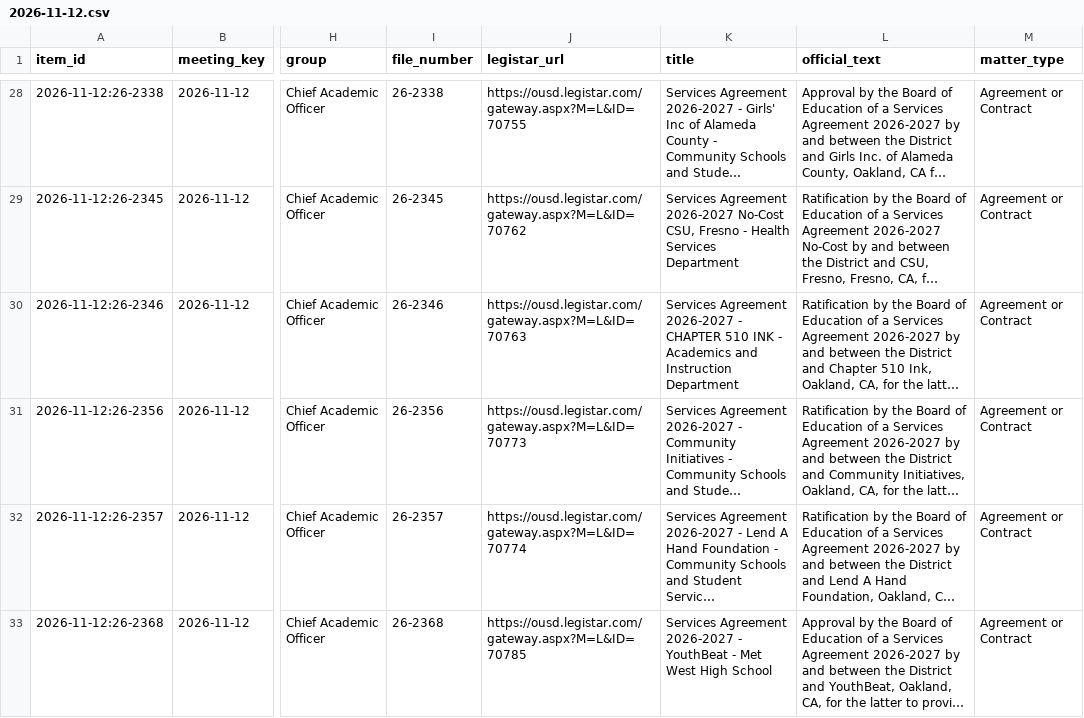
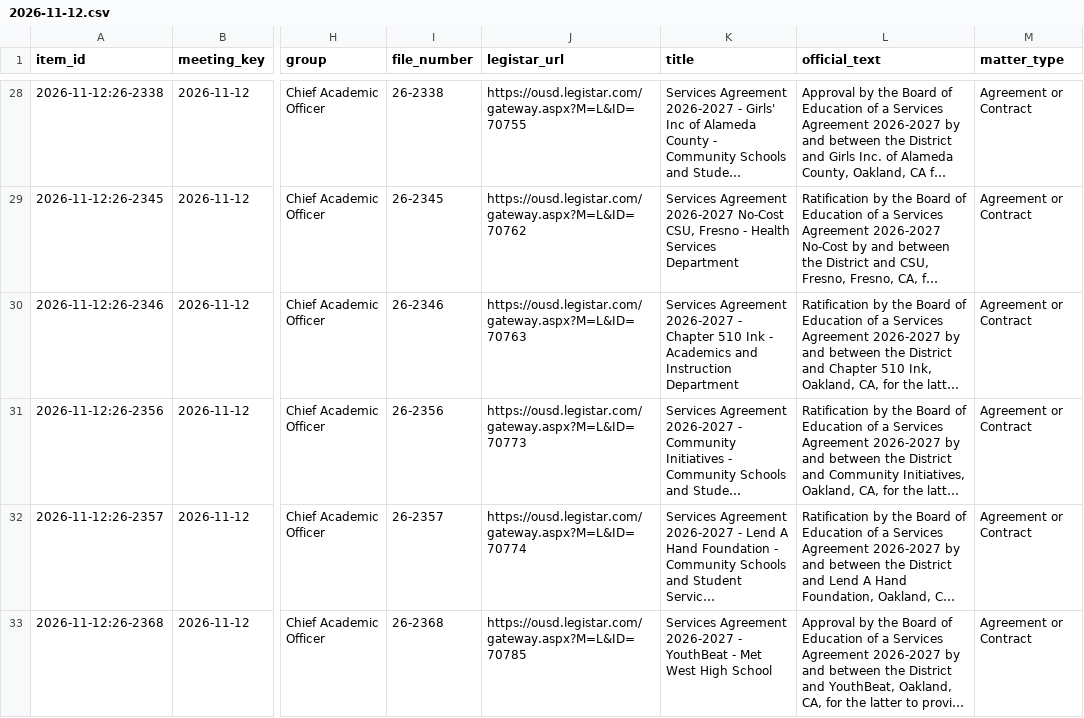
Before and after one commit to oakvs/ousd-consent-data, a CSV file: data/exports/meetings/2026-11-12.csv, drawn as a sheet; only a part is shown, gaps mark what is left out; long unchanged cells end in …; the diff covers the shown part only; the diff names each change by its address in the sheet, - before the commit and + after, or states it on an @@ line.

```diff
--- a/data/exports/meetings/2026-11-12.csv
+++ b/data/exports/meetings/2026-11-12.csv
-K30 (title): …2026-2027 - CHAPTER 510 INK - Academics…
+K30 (title): …2026-2027 - Chapter 510 Ink - Academics…
```
Also changed, not shown: 1 edited cell elsewhere in this file, data/exports/meetings.csv, 7 other files.
